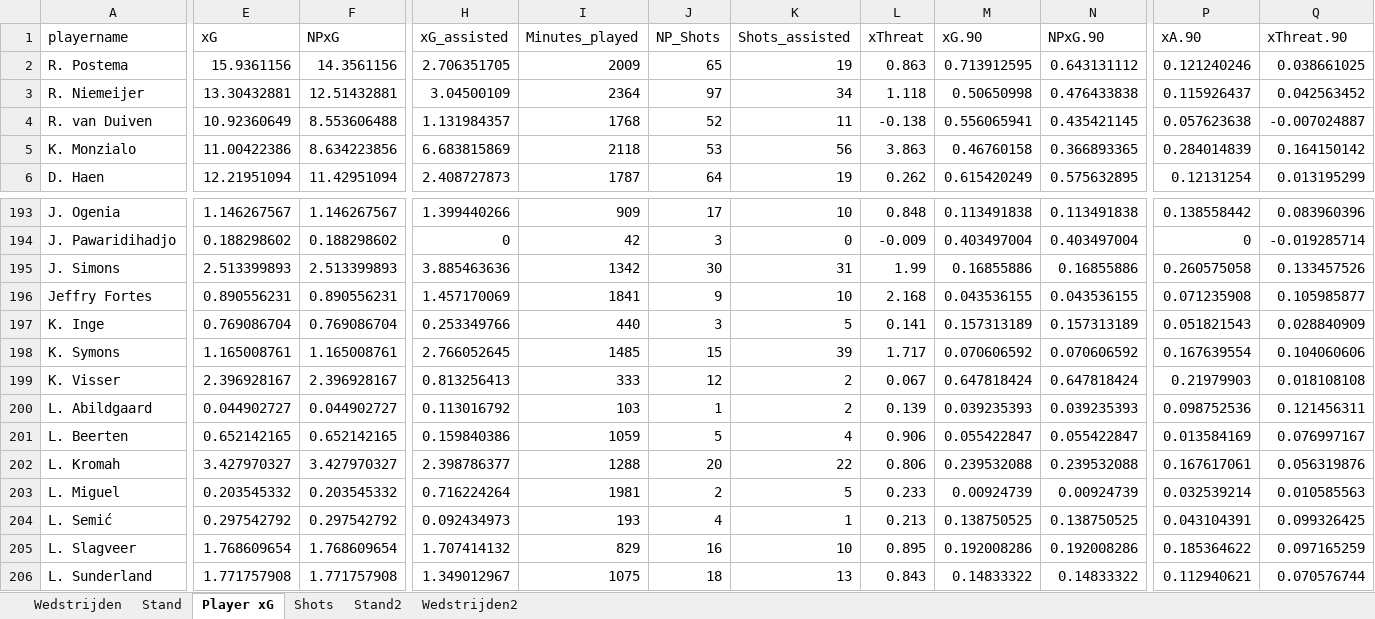
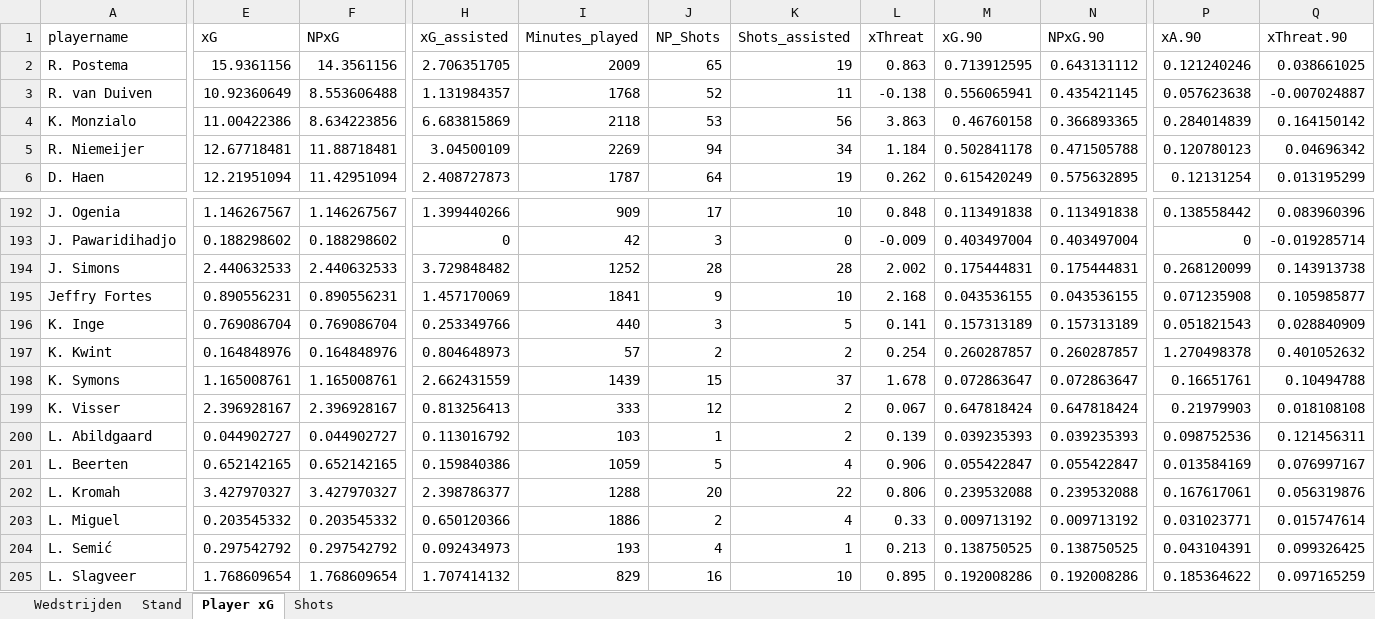
Before and after one commit to RobinKoetsier/plotrepo, an Excel workbook: data/KKD2526.xlsx, sheet Player xG, drawn as a sheet; only a part is shown, gaps mark what is left out; the shorter side is filled out with more unchanged rows; values as stored, in another font and other column widths than the file's, no borders; removed rows and columns are numbered as before the commit, all else as after; rows hold the shown columns only; the diff covers the shown part only; the diff names each change by its address in the sheet, - before the commit and + after, or states it on an @@ line.

```diff
--- a/data/KKD2526.xlsx (sheet Player xG)
+++ b/data/KKD2526.xlsx (sheet Player xG)
-sheet tab: Stand2
-sheet tab: Wedstrijden2
-row 3: R. Niemeijer | 13.30432881 | 12.51432881 | 3.04500109 | 2364 | 97 | 34 | 1.118 | 0.50650998 | 0.476433838 | 0.115926437 | 0.042563452
+row 5: R. Niemeijer | 12.67718481 | 11.88718481 | 3.04500109 | 2269 | 94 | 34 | 1.184 | 0.502841178 | 0.471505788 | 0.120780123 | 0.04696342
-E194 (xG): 2.513399893
+E194 (xG): 2.440632533
-F194 (NPxG): 2.513399893
+F194 (NPxG): 2.440632533
-H194 (xG_assisted): 3.885463636
+H194 (xG_assisted): 3.729848482
-I194 (Minutes_played): 1342
+I194 (Minutes_played): 1252
-J194 (NP_Shots): 30
+J194 (NP_Shots): 28
-K194 (Shots_assisted): 31
+K194 (Shots_assisted): 28
-L194 (xThreat): 1.99
+L194 (xThreat): 2.002
-M194 (xG.90): 0.16855886
+M194 (xG.90): 0.175444831
-N194 (NPxG.90): 0.16855886
+N194 (NPxG.90): 0.175444831
-P194 (xA.90): 0.260575058
+P194 (xA.90): 0.268120099
-Q194 (xThreat.90): 0.133457526
+Q194 (xThreat.90): 0.143913738
+row 197: K. Kwint | 0.164848976 | 0.164848976 | 0.804648973 | 57 | 2 | 2 | 0.254 | 0.260287857 | 0.260287857 | 1.270498378 | 0.401052632
-H198 (xG_assisted): 2.766052645
+H198 (xG_assisted): 2.662431559
-I198 (Minutes_played): 1485
+I198 (Minutes_played): 1439
-K198 (Shots_assisted): 39
+K198 (Shots_assisted): 37
-L198 (xThreat): 1.717
+L198 (xThreat): 1.678
-M198 (xG.90): 0.070606592
+M198 (xG.90): 0.072863647
-N198 (NPxG.90): 0.070606592
+N198 (NPxG.90): 0.072863647
-P198 (xA.90): 0.167639554
+P198 (xA.90): 0.16651761
-Q198 (xThreat.90): 0.104060606
+Q198 (xThreat.90): 0.10494788
-H203 (xG_assisted): 0.716224264
+H203 (xG_assisted): 0.650120366
-I203 (Minutes_played): 1981
+I203 (Minutes_played): 1886
-K203 (Shots_assisted): 5
+K203 (Shots_assisted): 4
-L203 (xThreat): 0.233
+L203 (xThreat): 0.33
-M203 (xG.90): 0.00924739
+M203 (xG.90): 0.009713192
-N203 (NPxG.90): 0.00924739
+N203 (NPxG.90): 0.009713192
-P203 (xA.90): 0.032539214
+P203 (xA.90): 0.031023771
-Q203 (xThreat.90): 0.010585563
+Q203 (xThreat.90): 0.015747614
```
Also changed, not shown: 2 added rows, 3 removed rows and 206 edited cells elsewhere in this sheet, sheet Wedstrijden, sheet Shots, sheet Stand, data/KKDCurrent.xlsx.
